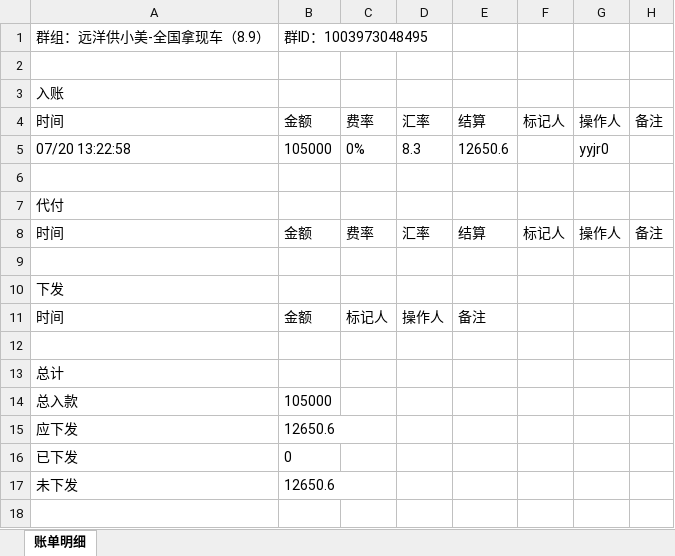
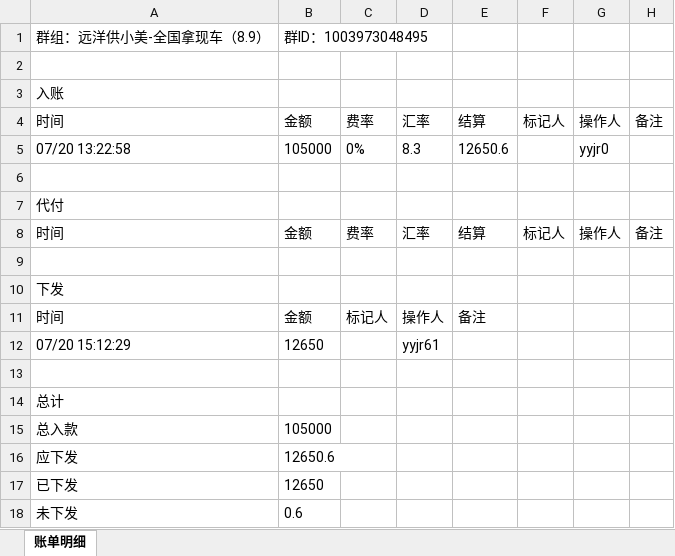
Before and after one commit to jzhangdan/botWeb, an Excel workbook: bills/JXZFSP/-1003973048495/350c5bfb689fe578d9250d112466c6734313008d13d5e4f0eee229bc3f0fc246/bill-current.xlsx, sheet 账单明细, drawn as a sheet; values as stored, in another font and other column widths than the file's, no borders; addresses are those after the commit; the diff names each change by its address in the sheet, - before the commit and + after, or states it on an @@ line.

Commit message:
update bill page -1003973048495

```diff
--- a/bills/JXZFSP/-1003973048495/350c5bfb689fe578d9250d112466c6734313008d13d5e4f0eee229bc3f0fc246/bill-current.xlsx (sheet 账单明细)
+++ b/bills/JXZFSP/-1003973048495/350c5bfb689fe578d9250d112466c6734313008d13d5e4f0eee229bc3f0fc246/bill-current.xlsx (sheet 账单明细)
+row 12: 07/20 15:12:29 | 12650 |  | yyjr61
-B17: 0
+B17: 12650
-B18: 12650.6
+B18: 0.6
```
